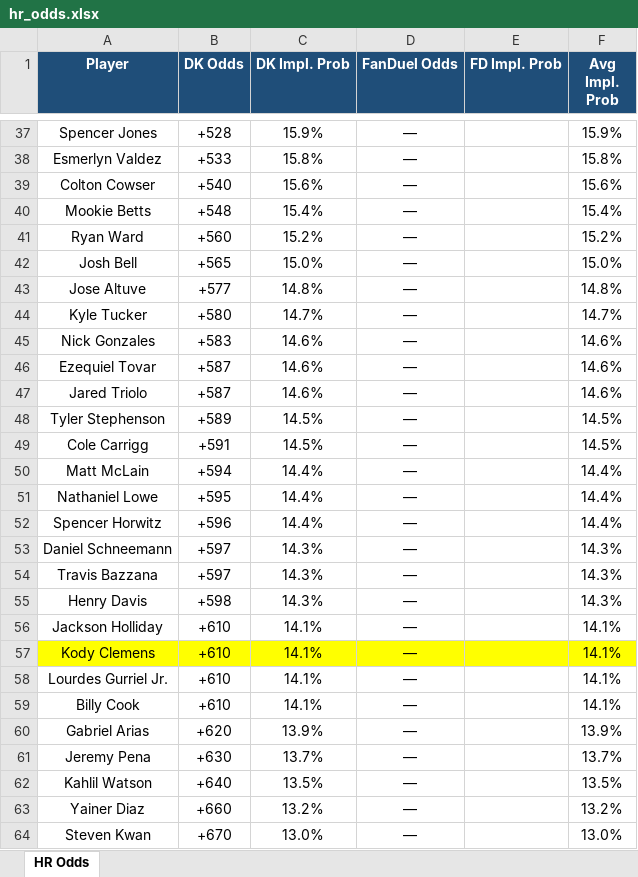
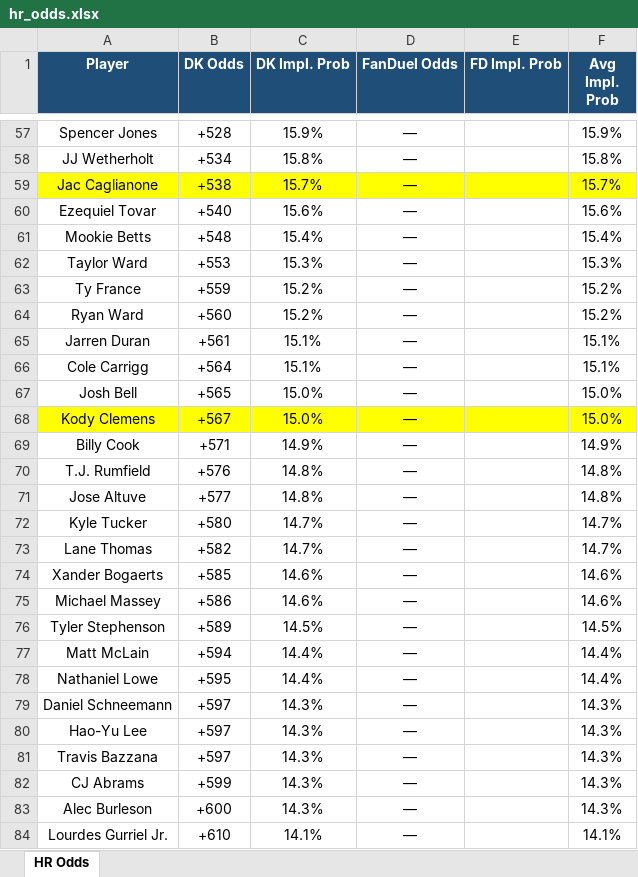
Before and after one commit to kornbergercharles-prog/HR-Odds-Scraper, an Excel workbook: hr_odds.xlsx, sheet HR Odds, drawn as a sheet; only a part is shown, gaps mark what is left out; the shorter side is filled out with more unchanged rows; values as stored, in another font and other column widths than the file's, no borders; removed rows and columns are numbered as before the commit, all else as after; the diff covers the shown part only; the diff names each change by its address in the sheet, - before the commit and + after, or states it on an @@ line.

```diff
--- a/hr_odds.xlsx (sheet HR Odds)
+++ b/hr_odds.xlsx (sheet HR Odds)
-A58 (Player): Esmerlyn Valdez
+A58 (Player): JJ Wetherholt
-B58 (DK Odds): +533
+B58 (DK Odds): +534
+row 59: Jac Caglianone | +538 | 15.7% | — |  | 15.7%
-A60 (Player): Colton Cowser
+A60 (Player): Ezequiel Tovar
+row 62: Taylor Ward | +553 | 15.3% | — |  | 15.3%
+row 63: Ty France | +559 | 15.2% | — |  | 15.2%
+row 65: Jarren Duran | +561 | 15.1% | — |  | 15.1%
+row 66: Cole Carrigg | +564 | 15.1% | — |  | 15.1%
+row 68: Kody Clemens | +567 | 15.0% | — |  | 15.0%
+row 69: Billy Cook | +571 | 14.9% | — |  | 14.9%
+row 70: T.J. Rumfield | +576 | 14.8% | — |  | 14.8%
+row 73: Lane Thomas | +582 | 14.7% | — |  | 14.7%
-A74 (Player): Nick Gonzales
+A74 (Player): Xander Bogaerts
-B74 (DK Odds): +583
+B74 (DK Odds): +585
-A75 (Player): Ezequiel Tovar
+A75 (Player): Michael Massey
-B75 (DK Odds): +587
+B75 (DK Odds): +586
-row 47: Jared Triolo | +587 | 14.6% | — |  | 14.6%
-row 49: Cole Carrigg | +591 | 14.5% | — |  | 14.5%
-row 52: Spencer Horwitz | +596 | 14.4% | — |  | 14.4%
+row 80: Hao-Yu Lee | +597 | 14.3% | — |  | 14.3%
+row 82: CJ Abrams | +599 | 14.3% | — |  | 14.3%
-A83 (Player): Henry Davis
+A83 (Player): Alec Burleson
-B83 (DK Odds): +598
+B83 (DK Odds): +600
-row 56: Jackson Holliday | +610 | 14.1% | — |  | 14.1%
-row 57: Kody Clemens | +610 | 14.1% | — |  | 14.1%
-row 59: Billy Cook | +610 | 14.1% | — |  | 14.1%
```
Also changed, not shown: 81 added rows, 14 removed rows, 3 moved rows and 10 edited cells elsewhere in this sheet, 1 other file.
